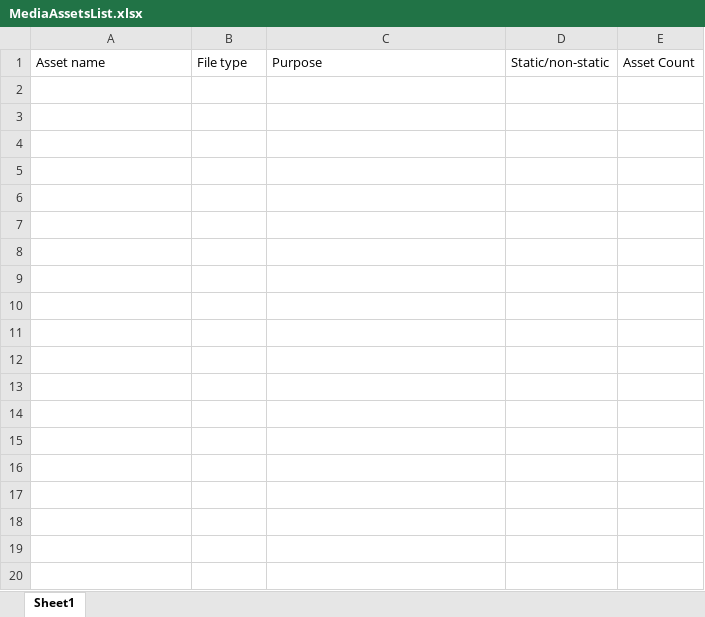
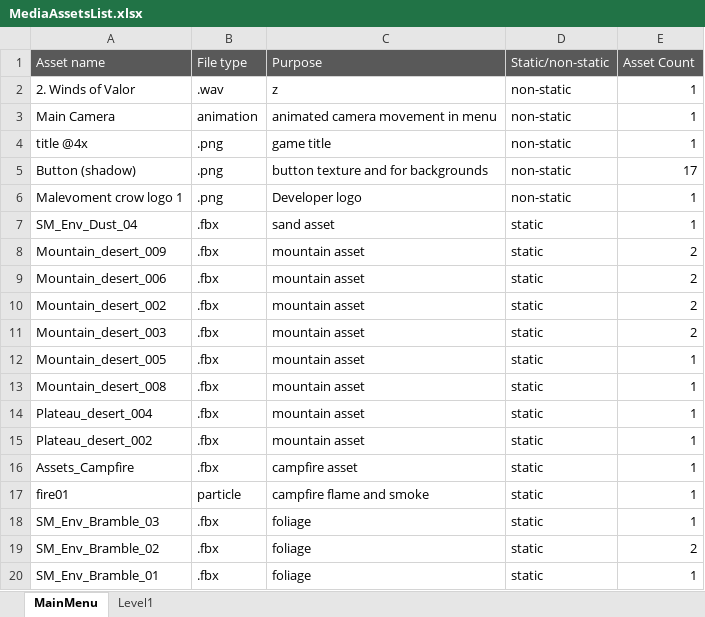
Before and after one commit to MALEVOLENT-CROW/EarthShard, an Excel workbook: Documentation/Development/MediaAssetsList.xlsx, sheet MainMenu, drawn as a sheet; only a part is shown; values as stored, in another font and other column widths than the file's, no borders; the diff covers the shown part only; the diff names each change by its address in the sheet, - before the commit and + after, or states it on an @@ line.

Commit message:
updated media asset list

```diff
--- a/Documentation/Development/MediaAssetsList.xlsx (sheet MainMenu)
+++ b/Documentation/Development/MediaAssetsList.xlsx (sheet MainMenu)
-sheet tab: Sheet1
+sheet tab: MainMenu
+sheet tab: Level1
@@ A1:E1 fill: none → #595959, text colour: black → #FFFFFF @@
+row 2: 2. Winds of Valor | .wav | z | non-static | 1
+row 3: Main Camera | animation | animated camera movement in menu | non-static | 1
+row 4: title @4x | .png | game title | non-static | 1
+row 5: Button (shadow) | .png | button texture and for backgrounds | non-static | 17
+row 6: Malevoment crow logo 1 | .png | Developer logo | non-static | 1
+row 7: SM_Env_Dust_04 | .fbx | sand asset | static | 1
+row 8: Mountain_desert_009 | .fbx | mountain asset | static | 2
+row 9: Mountain_desert_006 | .fbx | mountain asset | static | 2
+row 10: Mountain_desert_002 | .fbx | mountain asset | static | 2
+row 11: Mountain_desert_003 | .fbx | mountain asset | static | 2
+row 12: Mountain_desert_005 | .fbx | mountain asset | static | 1
+row 13: Mountain_desert_008 | .fbx | mountain asset | static | 1
+row 14: Plateau_desert_004 | .fbx | mountain asset | static | 1
+row 15: Plateau_desert_002 | .fbx | mountain asset | static | 1
+row 16: Assets_Campfire | .fbx | campfire asset | static | 1
+row 17: fire01 | particle | campfire flame and smoke | static | 1
+row 18: SM_Env_Bramble_03 | .fbx | foliage | static | 1
+row 19: SM_Env_Bramble_02 | .fbx | foliage | static | 2
+row 20: SM_Env_Bramble_01 | .fbx | foliage | static | 1
```
Also changed, not shown: 9 added rows elsewhere in this sheet, 3 other files.
